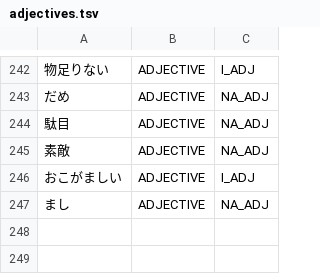
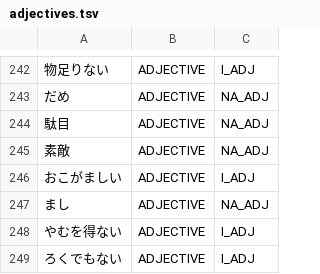
Before and after one commit to aitytech/suzume, a TSV file: data/core/adjectives.tsv, drawn as a sheet; only a part is shown, gaps mark what is left out; the diff names each change by its address in the sheet, - before the commit and + after, or states it on an @@ line.

Commit message:
fix(dictionary): give the fixed やむを得 expression a conjugating base
An L1 entry carries no conjugation type, so the lexicalized i-adjective
registered there only ever matched its citation form: やむを得なかった fell
apart into やむ/OTHER plus a case particle. The same gap hid ろくでもなかった
and ろくでもなくなる.

- move やむを得ない and ろくでもない to L2 as I_ADJ so their cells derive
- register the verb base やむを得る, which the classical negative selects
- register the fixed adverbial やむを得ず, whose pieces are a frozen chain

```diff
--- a/data/core/adjectives.tsv
+++ b/data/core/adjectives.tsv
+row 248: やむを得ない | ADJECTIVE | I_ADJ
+row 249: ろくでもない | ADJECTIVE | I_ADJ
```
Also changed, not shown: data/core/adverbs.tsv, data/core/verbs.tsv, 4 other files.
